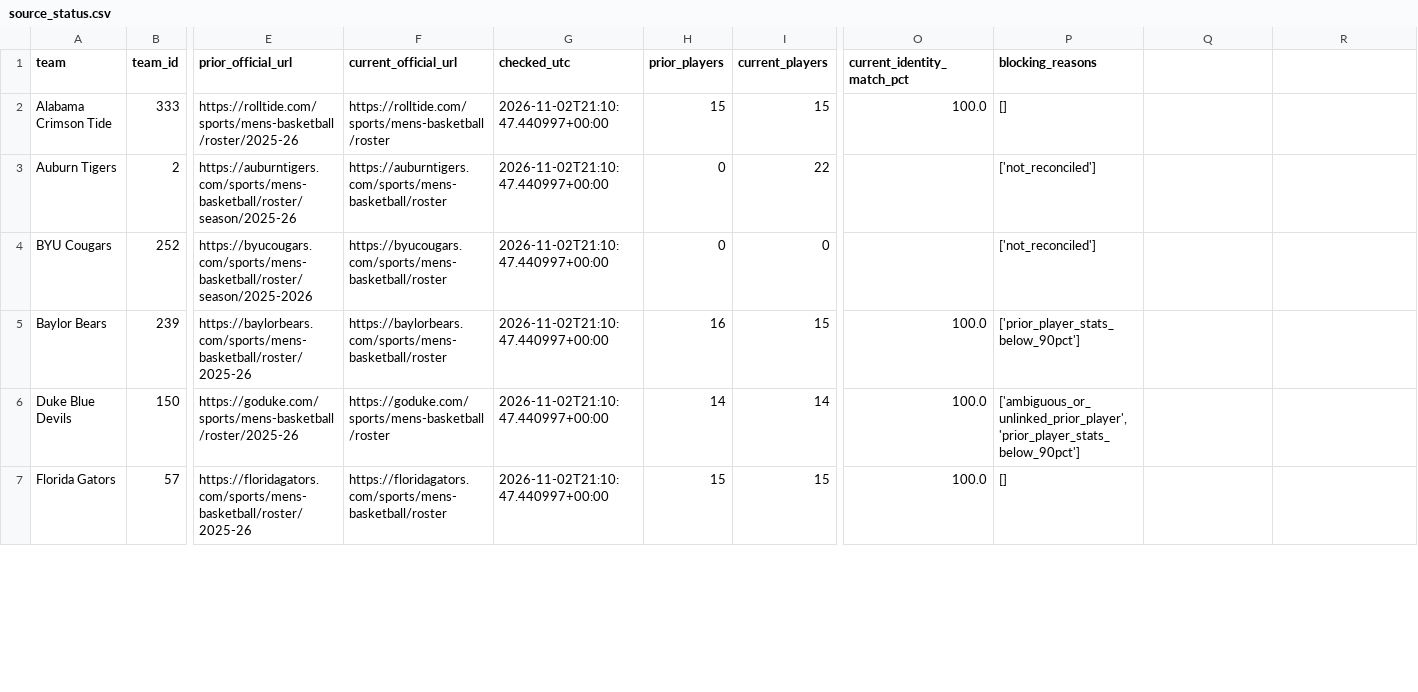
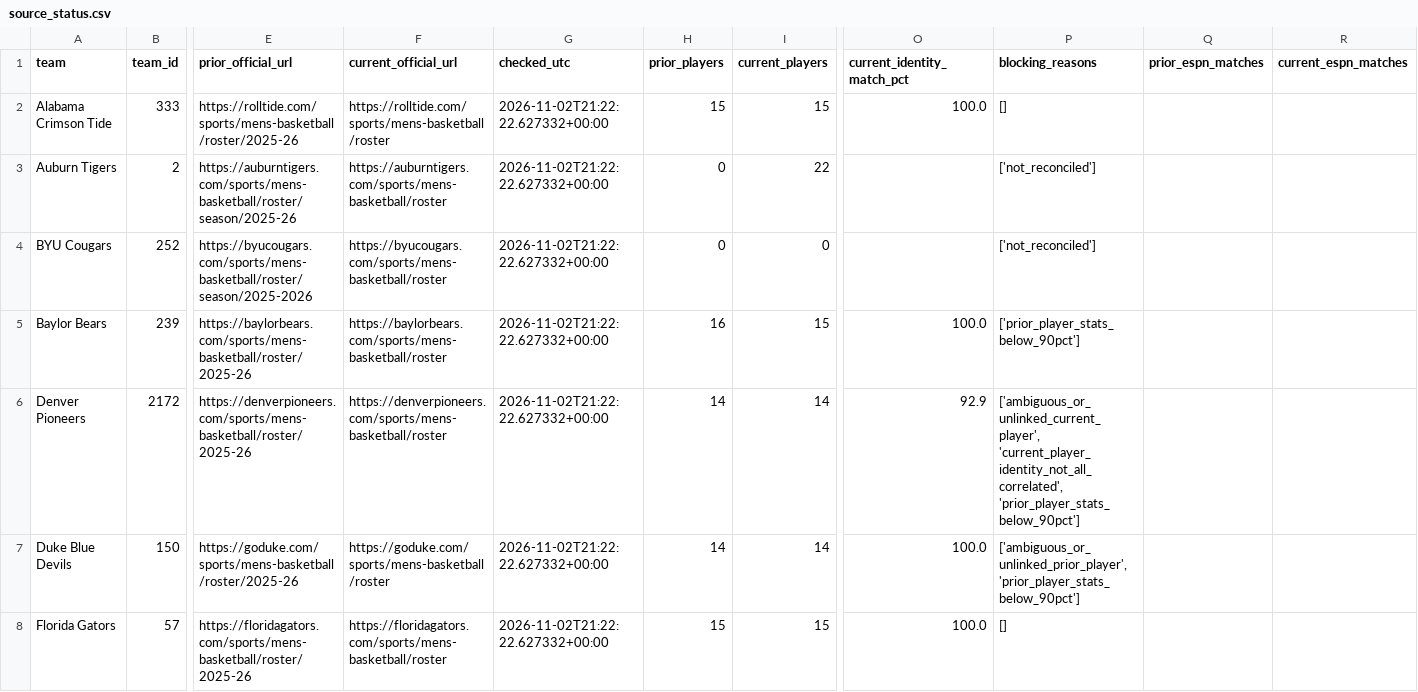
Before and after one commit to hcaver16-arch/college-basketball-ratings, a CSV file: data/official_roster_evidence_v204/source_status.csv, drawn as a sheet; only a part is shown, gaps mark what is left out; addresses are those after the commit; rows hold the shown columns only; the diff covers the shown part only; the diff names each change by its address in the sheet, - before the commit and + after, or states it on an @@ line.

```diff
--- a/data/official_roster_evidence_v204/source_status.csv
+++ b/data/official_roster_evidence_v204/source_status.csv
-Q1: (empty)
+Q1: prior_espn_matches
-R1: (empty)
+R1: current_espn_matches
-G2:G5 (checked_utc): 2026-11-02T21:10:47.440997+00:00
+G2:G5 (checked_utc): 2026-11-02T21:22:22.627332+00:00
+row 6: Denver Pioneers | 2172 | https://denverpioneers.com/sports/mens-basketball/roster/2025-26 | https://denverpioneers.com/sports/mens-basketball/roster | 2026-11-02T21:22:22.627332+00:00 | 14 | 14 | 92.9 | ['ambiguous_or_unlinked_current_player', 'current_player_identity_not_all_correlated', 'prior_player_stats_below_90pct']
-G7:G8 (checked_utc): 2026-11-02T21:10:47.440997+00:00
+G7:G8 (checked_utc): 2026-11-02T21:22:22.627332+00:00
```
Also changed, not shown: 9 added rows and 20 edited cells elsewhere in this file, 11 other files.
